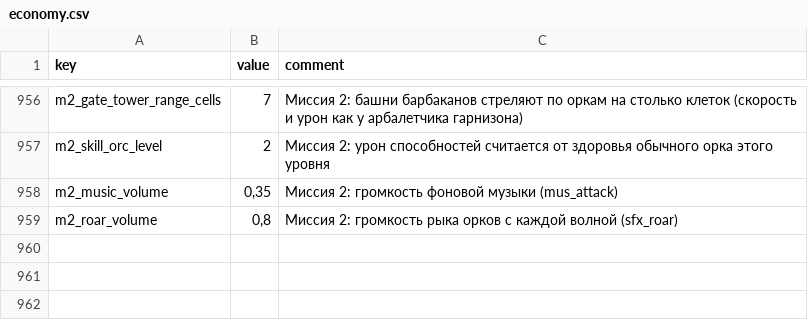
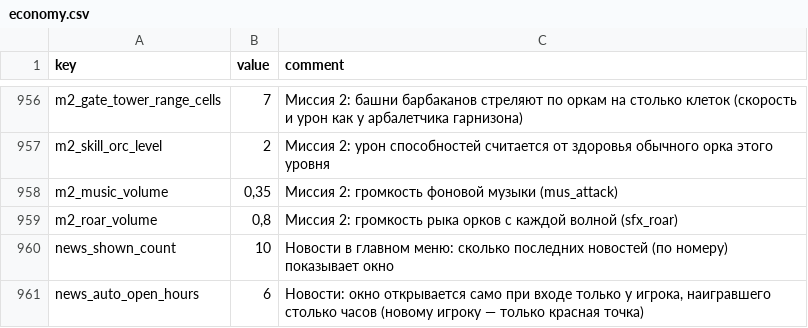
Before and after one commit to Safronov-Siarhei/CityBuilding, a CSV file: Assets/_Project/Balance/economy.csv, drawn as a sheet; only a part is shown, gaps mark what is left out.

```diff
--- a/Assets/_Project/Balance/economy.csv
+++ b/Assets/_Project/Balance/economy.csv
@@ -959 +959,3 @@ m2_music_volume,"0,35",Миссия 2: громкость фоновой муз
 m2_roar_volume,"0,8",Миссия 2: громкость рыка орков с каждой волной (sfx_roar)
+news_shown_count,10,Новости в главном меню: сколько последних новостей (по номеру) показывает окно
+news_auto_open_hours,6,"Новости: окно открывается само при входе только у игрока, наигравшего столько часов (новому игроку — только красная точка)"
```
Also changed, not shown: Assets/_Project/Balance/localization.csv, Assets/_Project/Balance/sheet_tabs.csv, 30 other files.
